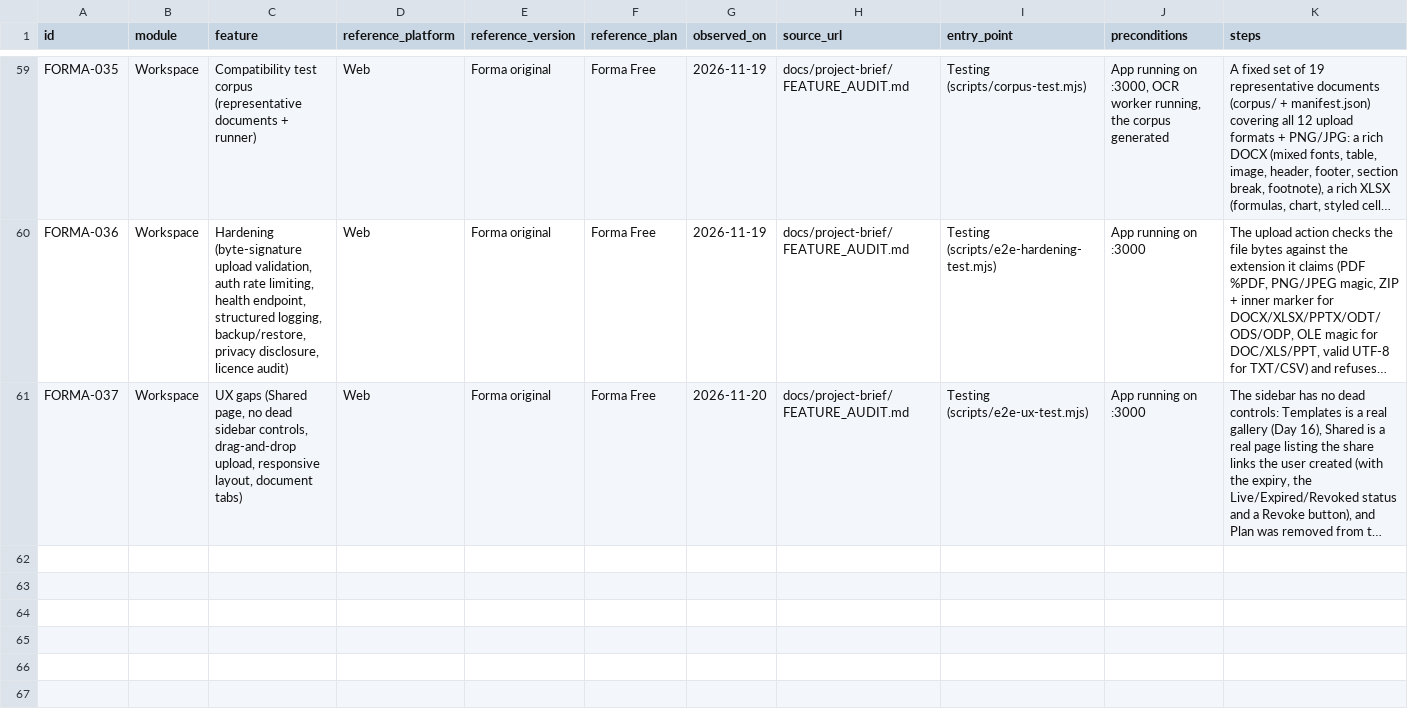
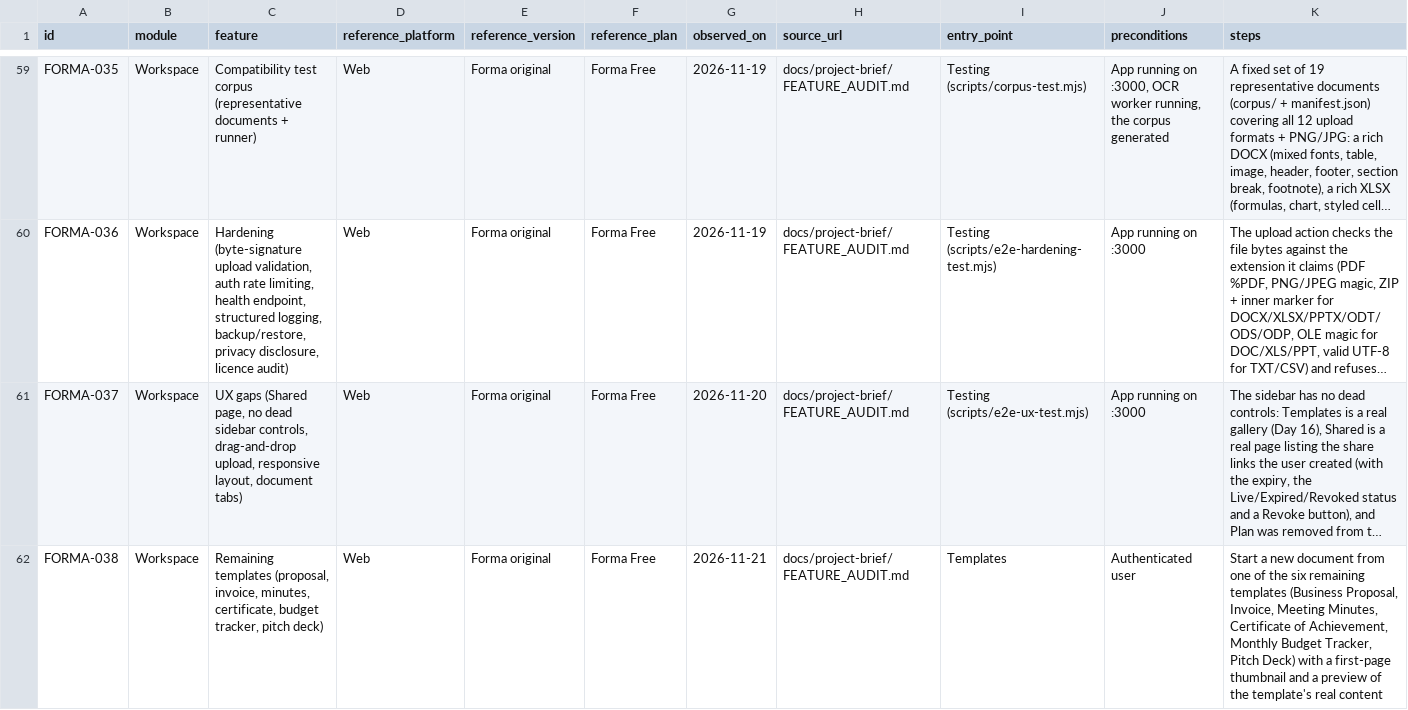
Before and after one commit to muhammadanas-ai-dev/office-application, a CSV file: docs/feature-matrix.csv, drawn as a sheet; only a part is shown, gaps mark what is left out; long unchanged cells end in …; rows hold the shown columns only; the diff names each change by its address in the sheet, - before the commit and + after, or states it on an @@ line.

Commit message:
Day 30: remaining templates (proposal, invoice, minutes, certificate, budget tracker, pitch deck)

```diff
--- a/docs/feature-matrix.csv
+++ b/docs/feature-matrix.csv
+row 62: FORMA-038 | Workspace | Remaining templates (proposal, invoice, minutes, certificate, budget tracker, pitch deck) | Web | Forma original | Forma Free | 2026-11-21 | docs/project-brief/FEATURE_AUDIT.md | Templates | Authenticated user | Start a new document from one of the six remaining templates (Business Proposal, Invoice, Meeting Minutes, Certificate of Achievement, Monthly Budget Tracker, Pitch Deck) with a first-page thumbnail and a preview of the template's real content
```
Also changed, not shown: 20 other files.
